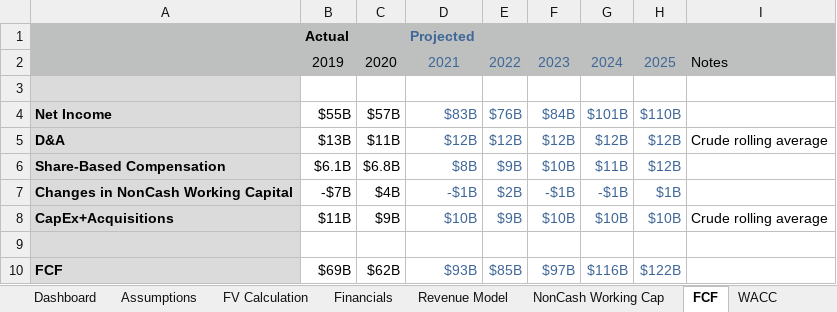
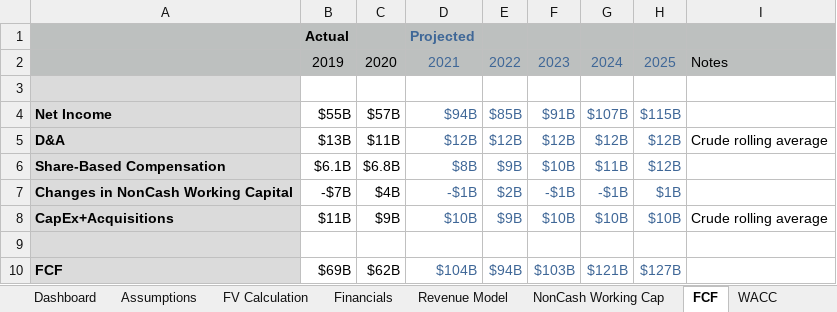
Before and after one commit to TradingPlacesResearch/AppleFCF, an Excel workbook: Apple DCF Medium.xlsx, sheet FCF, drawn as a sheet; values as stored, in another font and other column widths than the file's, no borders; the diff names each change by its address in the sheet, - before the commit and + after, or states it on an @@ line.

```diff
--- a/Apple DCF Medium.xlsx (sheet FCF)
+++ b/Apple DCF Medium.xlsx (sheet FCF)
-D4: $83B
+D4: $94B
-E4: $76B
+E4: $85B
-F4: $84B
+F4: $91B
-G4: $101B
+G4: $107B
-H4: $110B
+H4: $115B
-D10: $93B
+D10: $104B
-E10: $85B
+E10: $94B
-F10: $97B
+F10: $103B
-G10: $116B
+G10: $121B
-H10: $122B
+H10: $127B
```
Also changed, not shown: sheet Financials, sheet FV Calculation, sheet Revenue Model, sheet Assumptions, sheet Dashboard, other sheet tabs, formulas that keep their value, hidden cells, charts or pictures, Apple DCF Gurman.xlsx, Apple DCF Large.xlsx, 2 other files.
